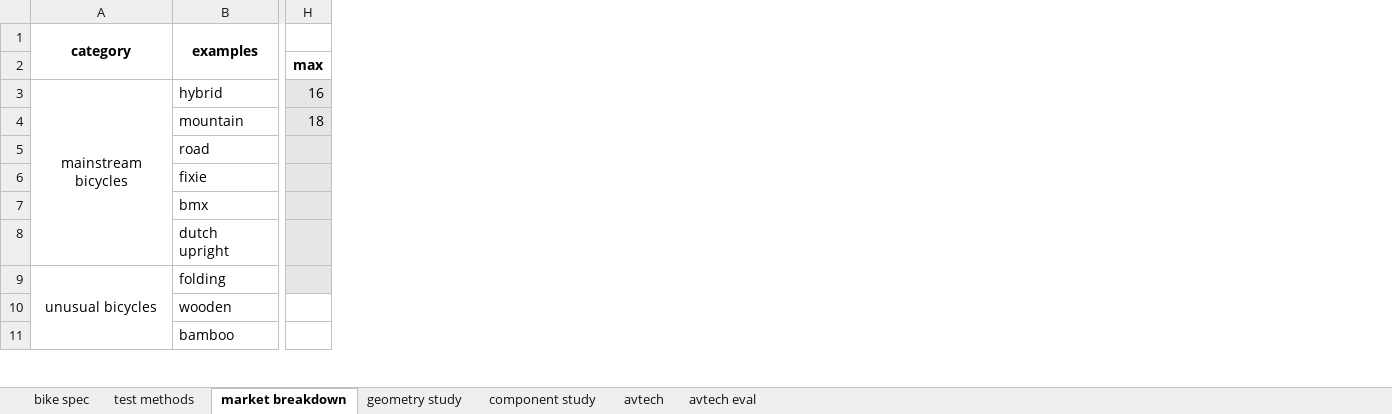
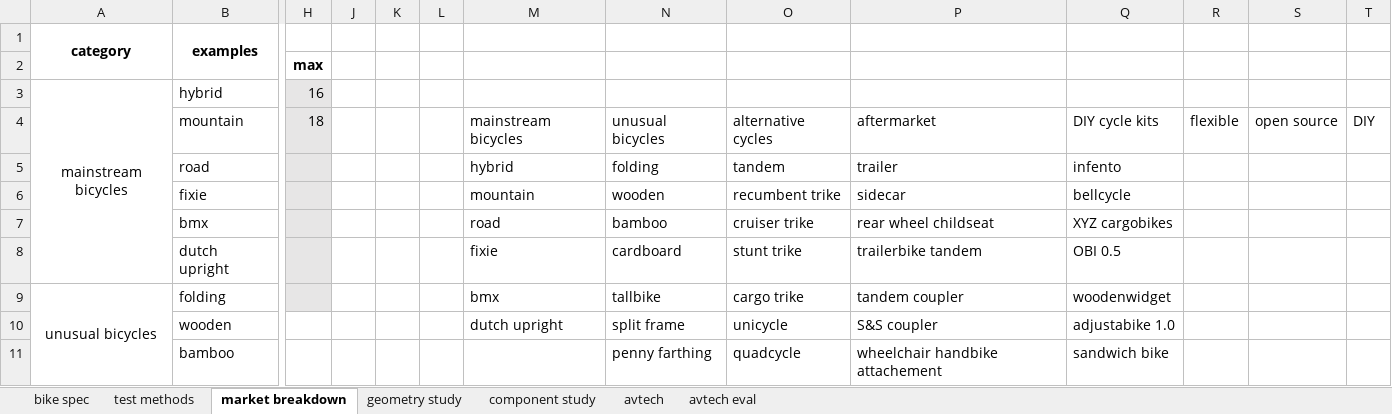
Before and after one commit to hannahrosen57/AdjustaBike-2.0, an Excel workbook: clutter/Product Specs.xlsx, sheet market breakdown, drawn as a sheet; only a part is shown, gaps mark what is left out; values as stored, in another font and other column widths than the file's, no borders; the diff names each change by its address in the sheet, - before the commit and + after, or states it on an @@ line.

```diff
--- a/clutter/Product Specs.xlsx (sheet market breakdown)
+++ b/clutter/Product Specs.xlsx (sheet market breakdown)
+column J, empty
+column K, empty
+column L, empty
+column M, rows 4-10: mainstream bicycles | hybrid | mountain | road | fixie | bmx | dutch upright
+column N, rows 4-11: unusual bicycles | folding | wooden | bamboo | cardboard | tallbike | split frame | penny farthing
+column O, rows 4-11: alternative cycles | tandem | recumbent trike | cruiser trike | stunt trike | cargo trike | unicycle | quadcycle
+column P, rows 4-11: aftermarket | trailer | sidecar | rear wheel childseat | trailerbike tandem | tandem coupler | S&S coupler | wheelchair handbike attachement
+column Q, rows 4-11: DIY cycle kits | infento | bellcycle | XYZ cargobikes | OBI 0.5 | woodenwidget | adjustabike 1.0 | sandwich bike
+column R, row 4: flexible
+column S, row 4: open source
+column T, row 4: DIY
```
Also changed, not shown: charts or pictures, 3 other files.
